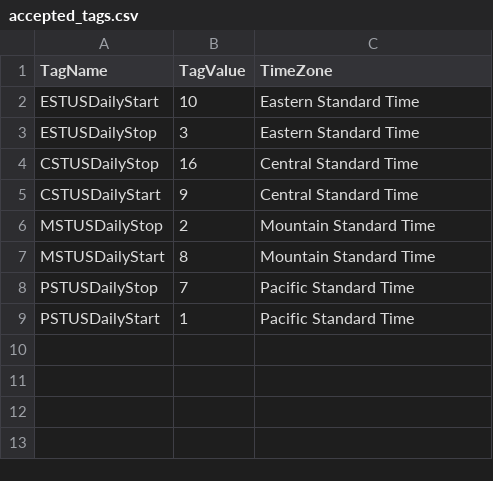
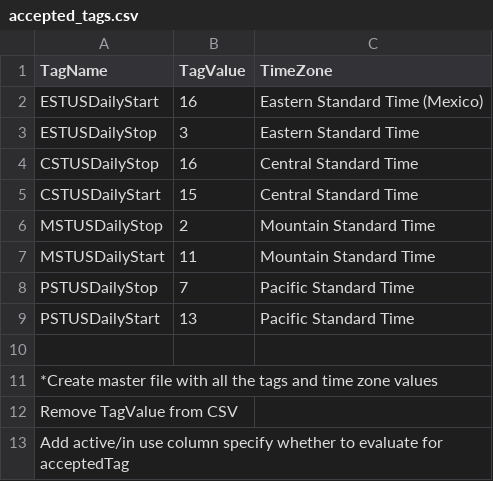
Before and after one commit to kapntech/kapntech-terraform, a CSV file: prodEnviro/accepted_tags.csv, drawn as a sheet.

```diff
--- a/prodEnviro/accepted_tags.csv
+++ b/prodEnviro/accepted_tags.csv
@@ -1,9 +1,13 @@
 TagName,TagValue,TimeZone
-ESTUSDailyStart,10,Eastern Standard Time
+ESTUSDailyStart,16,Eastern Standard Time (Mexico)
 ESTUSDailyStop,3,Eastern Standard Time
 CSTUSDailyStop,16,Central Standard Time
-CSTUSDailyStart,9,Central Standard Time
+CSTUSDailyStart,15,Central Standard Time
 MSTUSDailyStop,2,Mountain Standard Time
-MSTUSDailyStart,8,Mountain Standard Time
+MSTUSDailyStart,11,Mountain Standard Time
 PSTUSDailyStop,7,Pacific Standard Time
-PSTUSDailyStart,1,Pacific Standard Time
+PSTUSDailyStart,13,Pacific Standard Time
+
+*Create master file with all the tags and time zone values
+Remove TagValue from CSV
+Add active/in use column specify whether to evaluate for acceptedTag
```
Also changed, not shown: 13 other files.
